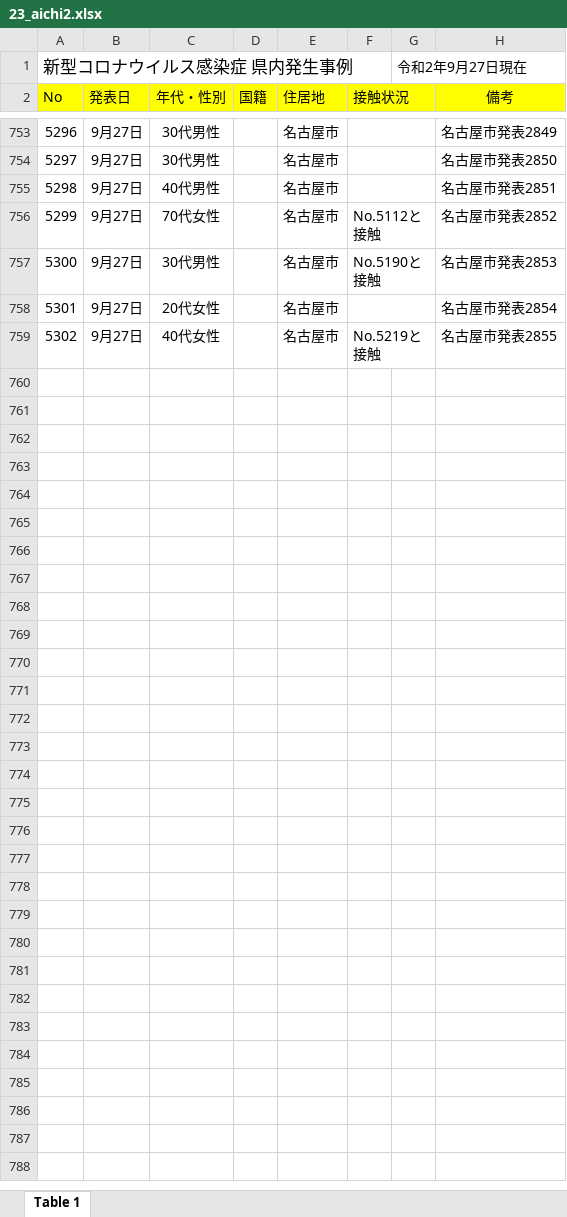
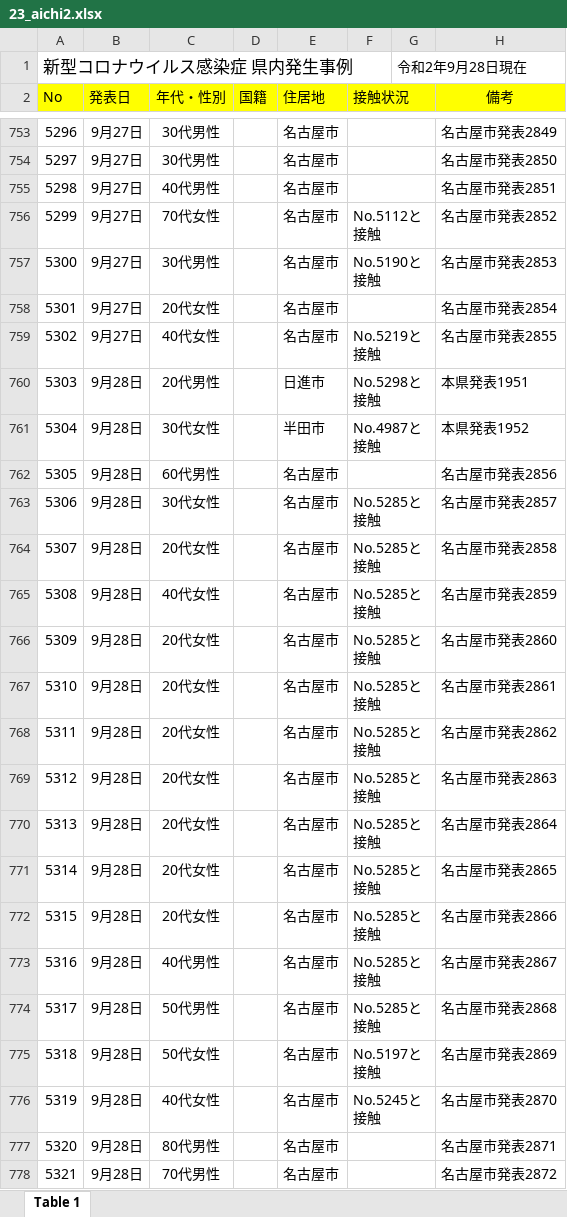
Before and after one commit to CalicoKater/covid-19, an Excel workbook: work/23_aichi2.xlsx, sheet Table 1, drawn as a sheet; only a part is shown, gaps mark what is left out; values as stored, in another font and other column widths than the file's, no borders; the diff names each change by its address in the sheet, - before the commit and + after, or states it on an @@ line.

Commit message:
aichi_20200928

```diff
--- a/work/23_aichi2.xlsx (sheet Table 1)
+++ b/work/23_aichi2.xlsx (sheet Table 1)
-G1: 令和2年9月27日現在
+G1: 令和2年9月28日現在
+row 760: 5303 | 9月28日 | 20代男性 |  | 日進市 | No.5298と接触 |  | 本県発表1951
+row 761: 5304 | 9月28日 | 30代女性 |  | 半田市 | No.4987と接触 |  | 本県発表1952
+row 762: 5305 | 9月28日 | 60代男性 |  | 名古屋市 |  |  | 名古屋市発表2856
+row 763: 5306 | 9月28日 | 30代女性 |  | 名古屋市 | No.5285と接触 |  | 名古屋市発表2857
+row 764: 5307 | 9月28日 | 20代女性 |  | 名古屋市 | No.5285と接触 |  | 名古屋市発表2858
+row 765: 5308 | 9月28日 | 40代女性 |  | 名古屋市 | No.5285と接触 |  | 名古屋市発表2859
+row 766: 5309 | 9月28日 | 20代女性 |  | 名古屋市 | No.5285と接触 |  | 名古屋市発表2860
+row 767: 5310 | 9月28日 | 20代女性 |  | 名古屋市 | No.5285と接触 |  | 名古屋市発表2861
+row 768: 5311 | 9月28日 | 20代女性 |  | 名古屋市 | No.5285と接触 |  | 名古屋市発表2862
+row 769: 5312 | 9月28日 | 20代女性 |  | 名古屋市 | No.5285と接触 |  | 名古屋市発表2863
+row 770: 5313 | 9月28日 | 20代女性 |  | 名古屋市 | No.5285と接触 |  | 名古屋市発表2864
+row 771: 5314 | 9月28日 | 20代女性 |  | 名古屋市 | No.5285と接触 |  | 名古屋市発表2865
+row 772: 5315 | 9月28日 | 20代女性 |  | 名古屋市 | No.5285と接触 |  | 名古屋市発表2866
+row 773: 5316 | 9月28日 | 40代男性 |  | 名古屋市 | No.5285と接触 |  | 名古屋市発表2867
+row 774: 5317 | 9月28日 | 50代男性 |  | 名古屋市 | No.5285と接触 |  | 名古屋市発表2868
+row 775: 5318 | 9月28日 | 50代女性 |  | 名古屋市 | No.5197と接触 |  | 名古屋市発表2869
+row 776: 5319 | 9月28日 | 40代女性 |  | 名古屋市 | No.5245と接触 |  | 名古屋市発表2870
+row 777: 5320 | 9月28日 | 80代男性 |  | 名古屋市 |  |  | 名古屋市発表2871
+row 778: 5321 | 9月28日 | 70代男性 |  | 名古屋市 |  |  | 名古屋市発表2872
```
Also changed, not shown: 2 other files.
